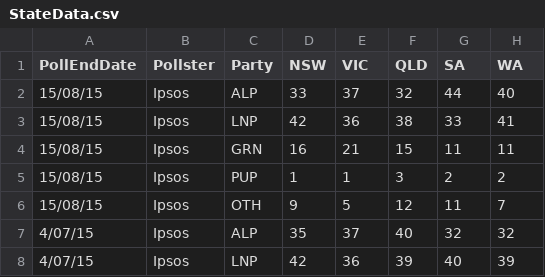
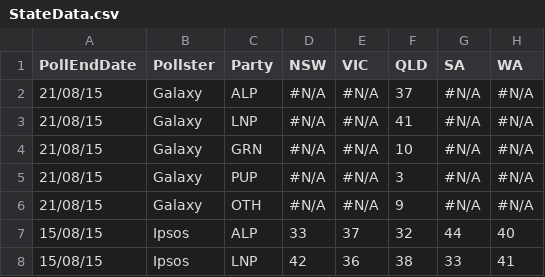
Before and after one commit to PhantomTrend/ptcode, a CSV file: PollingData/StateData.csv, drawn as a sheet; only a part is shown; the shorter side is filled out with more unchanged rows; the diff names each change by its address in the sheet, - before the commit and + after, or states it on an @@ line.

Commit message:
Galaxy QLD 23 August

```diff
--- a/PollingData/StateData.csv
+++ b/PollingData/StateData.csv
+row 2: 21/08/15 | Galaxy | ALP | #N/A | #N/A | 37 | #N/A | #N/A
+row 3: 21/08/15 | Galaxy | LNP | #N/A | #N/A | 41 | #N/A | #N/A
+row 4: 21/08/15 | Galaxy | GRN | #N/A | #N/A | 10 | #N/A | #N/A
+row 5: 21/08/15 | Galaxy | PUP | #N/A | #N/A | 3 | #N/A | #N/A
+row 6: 21/08/15 | Galaxy | OTH | #N/A | #N/A | 9 | #N/A | #N/A
```
Also changed, not shown: PollingData/PollingURLs.csv, 1 other file.
